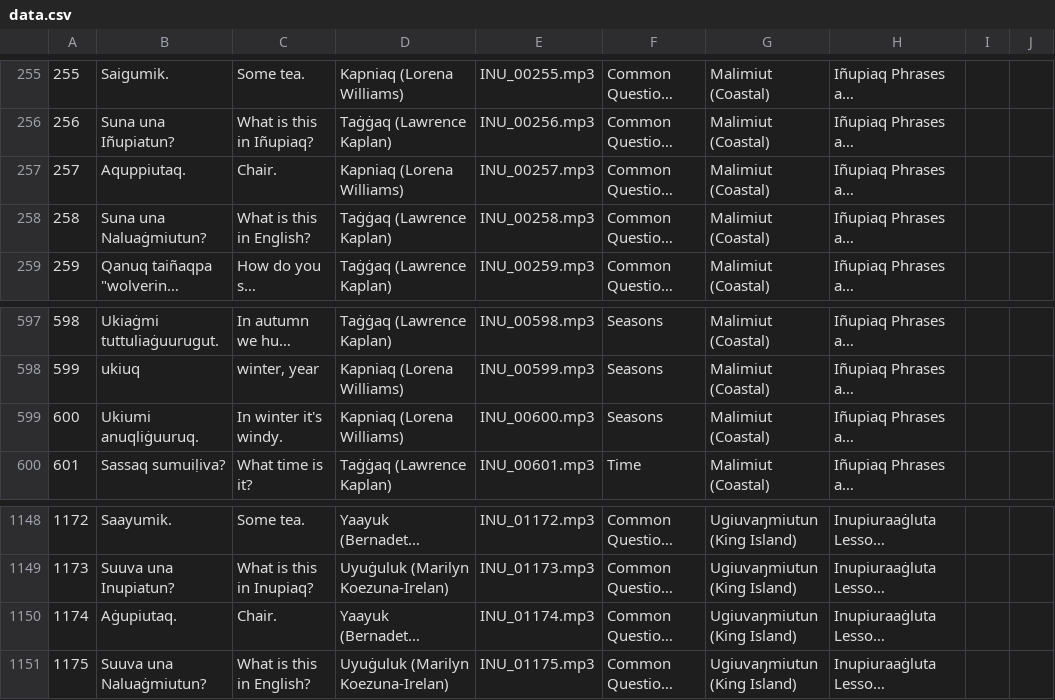
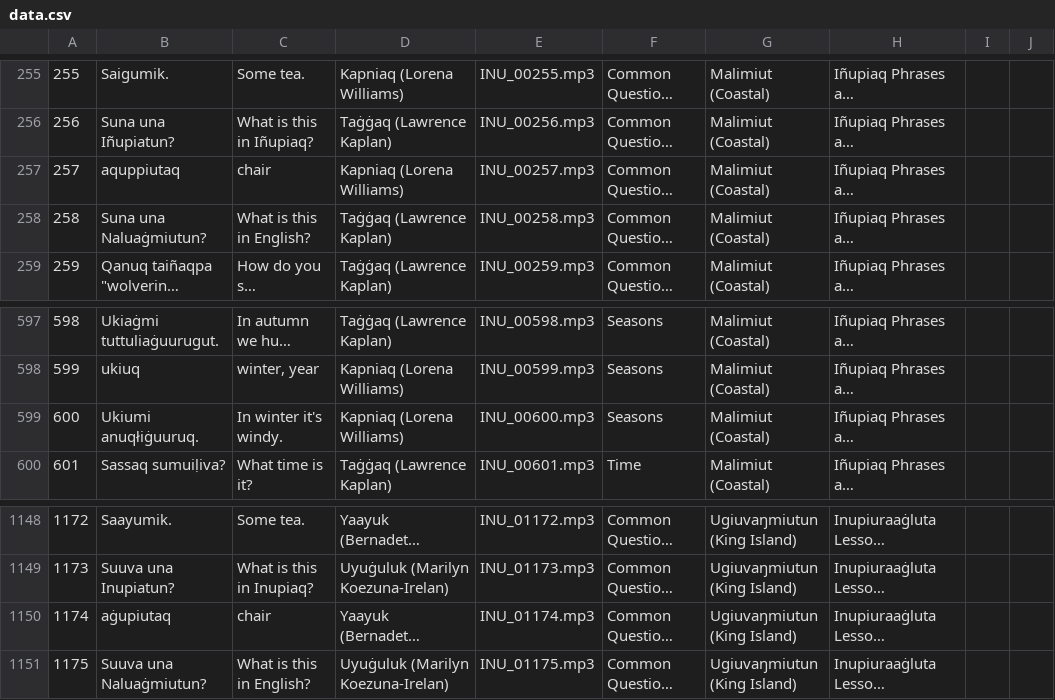
Before and after one commit to ilisaqativut/mtd-starter, a CSV file: data/data.csv, drawn as a sheet; only a part is shown, gaps mark what is left out; long unchanged cells end in …; the diff names each change by its address in the sheet, - before the commit and + after, or states it on an @@ line.

Commit message:
Update data.csv

```diff
--- a/data/data.csv
+++ b/data/data.csv
-B257: Aquppiutaq.
+B257: aquppiutaq
-C257: Chair.
+C257: chair
-B599: Ukiumi anuqliġuuruq.
+B599: Ukiumi anuqłiġuuruq.
-B1150: Aġupiutaq.
+B1150: aġupiutaq
-C1150: Chair.
+C1150: chair
```
